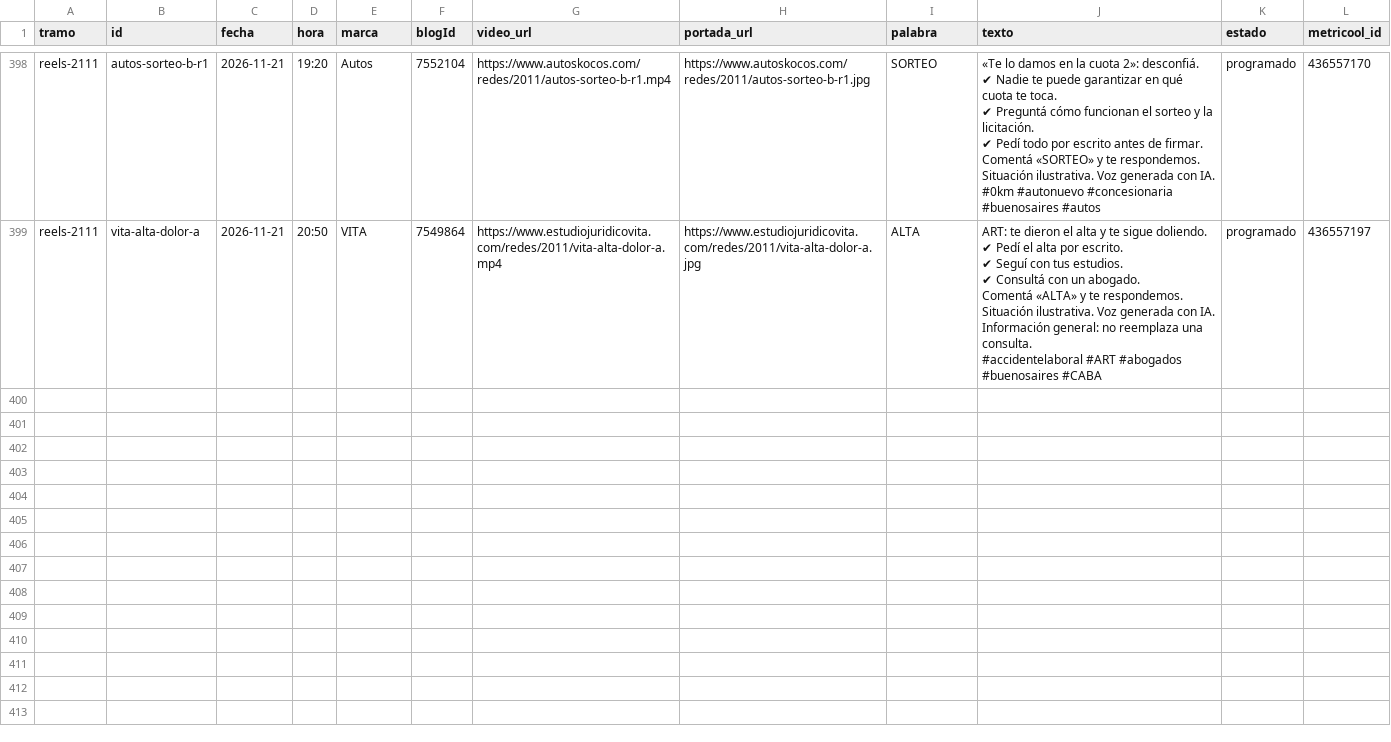
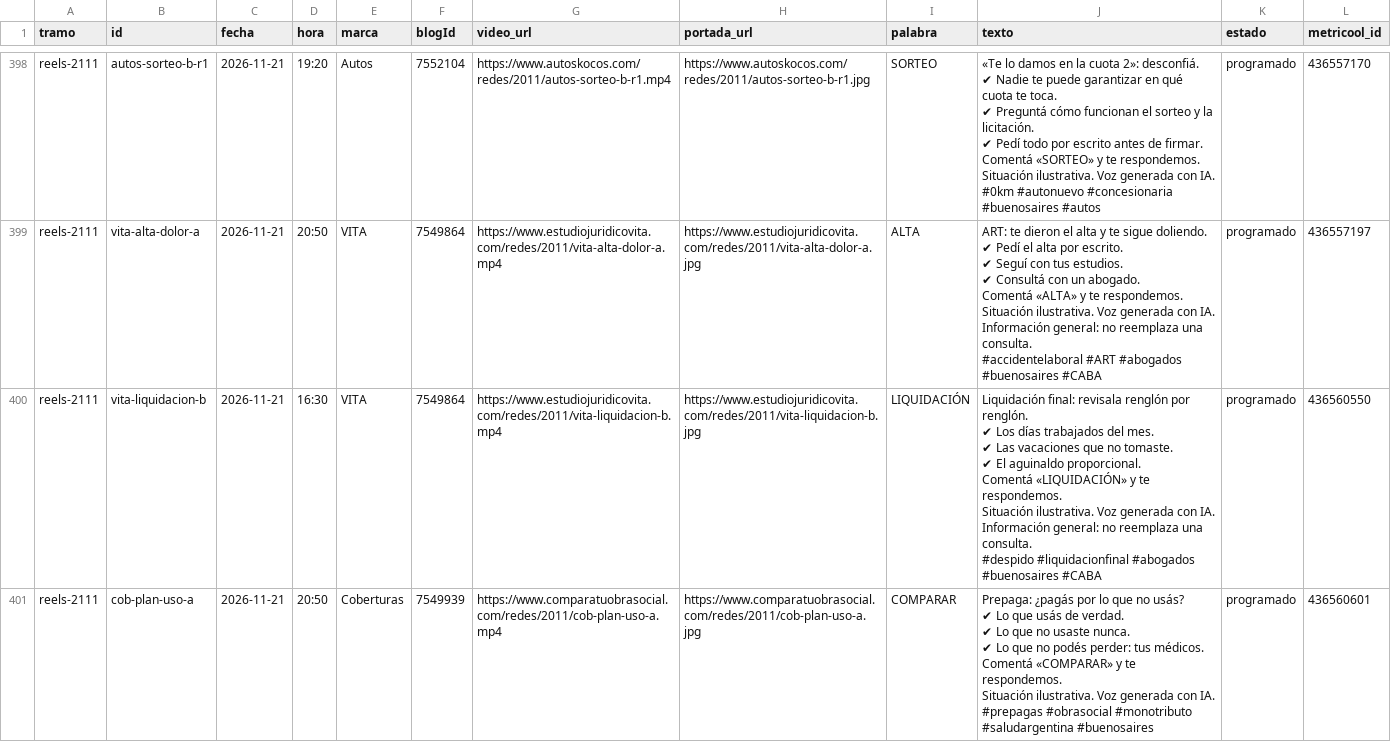
Before and after one commit to EzequielGonz/LEGAL-CRM, a CSV file: docs/redes/produccion-2011/registro.csv, drawn as a sheet; only a part is shown, gaps mark what is left out; ↵ is a line break in a cell; the diff covers the shown part only; the diff names each change by its address in the sheet, - before the commit and + after, or states it on an @@ line.

```diff
--- a/docs/redes/produccion-2011/registro.csv
+++ b/docs/redes/produccion-2011/registro.csv
+row 400: reels-2111 | vita-liquidacion-b | 2026-11-21 | 16:30 | VITA | 7549864 | https://www.estudiojuridicovita.com/redes/2011/vita-liquidacion-b.mp4 | https://www.estudiojuridicovita.com/redes/2011/vita-liquidacion-b.jpg | LIQUIDACIÓN | Liquidación final: revisala renglón por renglón. ↵ ✔ Los días trabajados del mes. ↵ ✔ Las vacaciones que no tomaste. ↵ ✔ El aguinaldo proporcional. ↵ Comentá «LIQUIDACIÓN» y te respondemos. ↵ Situación ilustrativa. Voz generada con IA. Información general: no reemplaza una consulta. ↵ #despido #liquidacionfinal #abogados #buenosaires #CABA | programado | 436560550
+row 401: reels-2111 | cob-plan-uso-a | 2026-11-21 | 20:50 | Coberturas | 7549939 | https://www.comparatuobrasocial.com/redes/2011/cob-plan-uso-a.mp4 | https://www.comparatuobrasocial.com/redes/2011/cob-plan-uso-a.jpg | COMPARAR | Prepaga: ¿pagás por lo que no usás? ↵ ✔ Lo que usás de verdad. ↵ ✔ Lo que no usaste nunca. ↵ ✔ Lo que no podés perder: tus médicos. ↵ Comentá «COMPARAR» y te respondemos. ↵ Situación ilustrativa. Voz generada con IA. ↵ #prepagas #obrasocial #monotributo #saludargentina #buenosaires | programado | 436560601
```
Also changed, not shown: 2 added rows elsewhere in this file.
